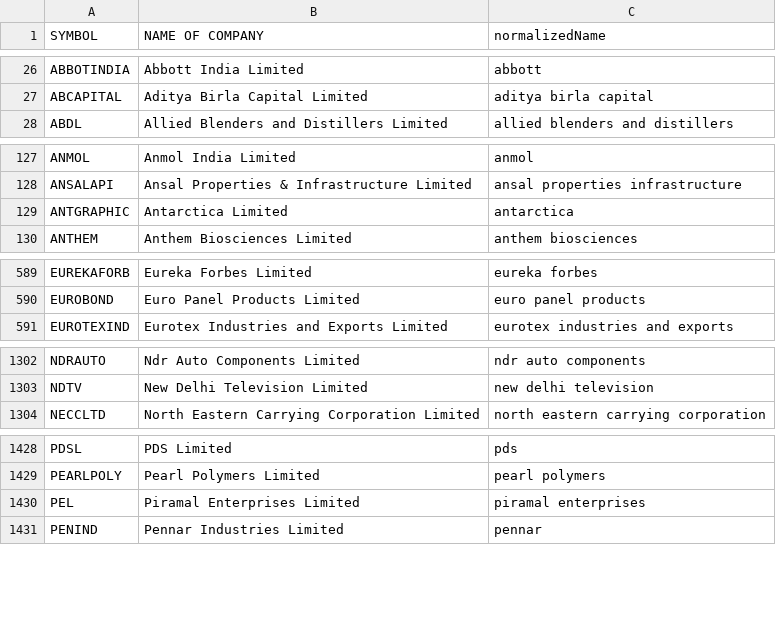
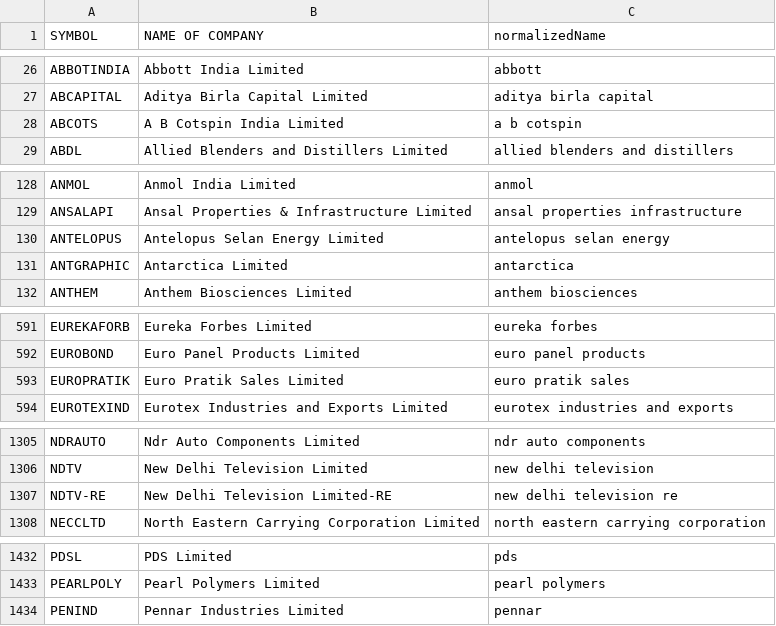
Before and after one commit to pdthekd/angelone-mcp, a CSV file: mappings/nse/nse_symbol.csv, drawn as a sheet; only a part is shown, gaps mark what is left out; the diff covers the shown part only.

Commit message:
latest mappings

```diff
--- a/mappings/nse/nse_symbol.csv
+++ b/mappings/nse/nse_symbol.csv
@@ -27,2 +27,3 @@ ABBOTINDIA,Abbott India Limited,abbott
 ABCAPITAL,Aditya Birla Capital Limited,aditya birla capital
+ABCOTS,A B Cotspin India Limited,a b cotspin
 ABDL,Allied Blenders and Distillers Limited,allied blenders and distillers
@@ -128,2 +129,3 @@ ANMOL,Anmol India Limited,anmol
 ANSALAPI,Ansal Properties & Infrastructure Limited,ansal properties infrastructure
+ANTELOPUS,Antelopus Selan Energy Limited,antelopus selan energy
 ANTGRAPHIC,Antarctica Limited,antarctica
@@ -590,2 +592,3 @@ EUREKAFORB,Eureka Forbes Limited,eureka forbes
 EUROBOND,Euro Panel Products Limited,euro panel products
+EUROPRATIK,Euro Pratik Sales Limited,euro pratik sales
 EUROTEXIND,Eurotex Industries and Exports Limited,eurotex industries and exports
@@ -1303,2 +1306,3 @@ NDRAUTO,Ndr Auto Components Limited,ndr auto components
 NDTV,New Delhi Television Limited,new delhi television
+NDTV-RE,New Delhi Television Limited-RE,new delhi television re
 NECCLTD,North Eastern Carrying Corporation Limited,north eastern carrying corporation
@@ -1429,3 +1433,2 @@ PDSL,PDS Limited,pds
 PEARLPOLY,Pearl Polymers Limited,pearl polymers
-PEL,Piramal Enterprises Limited,piramal enterprises
 PENIND,Pennar Industries Limited,pennar
```
Also changed, not shown: 1 added row, 1 removed row and 3 edited cells elsewhere in this file, mappings/bse/bse_symbol.csv, 1 other file.
